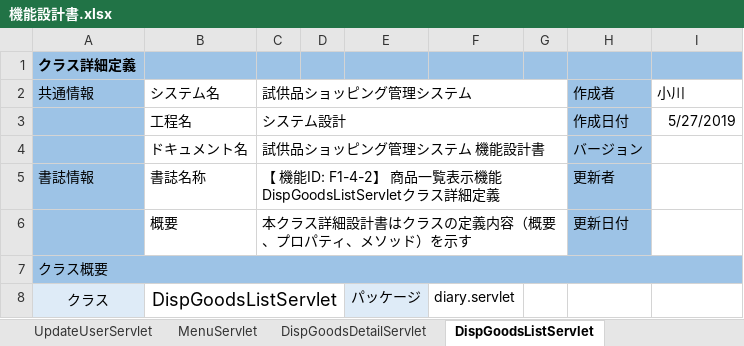
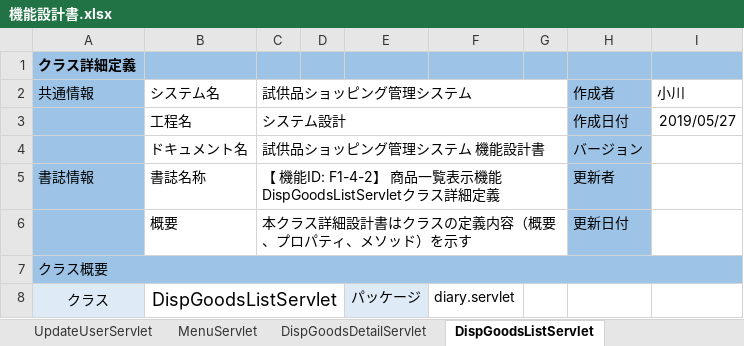
Before and after one commit to hoashi-akane/sample-shopping-system, an Excel workbook: document/機能/機能設計書.xlsx, sheet DispGoodsListServlet, drawn as a sheet; only a part is shown; values as stored, in another font and other column widths than the file's, no borders; the diff names each change by its address in the sheet, - before the commit and + after, or states it on an @@ line.

```diff
--- a/document/機能/機能設計書.xlsx (sheet DispGoodsListServlet)
+++ b/document/機能/機能設計書.xlsx (sheet DispGoodsListServlet)
-I3 (小川): 5/27/2019
+I3 (小川): 2019/05/27
```
Also changed, not shown: sheet シーケンス図(F1-2-2), sheet シーケンス図(F1-2-3), sheet シーケンス図(F1-4-1), sheet シーケンス図(F1-8-1), sheet シーケンス図(F2-2-1), sheet シーケンス図(F2-4-1), 29 more sheets, other sheet tabs, charts or pictures, document/DB/データベース設計書.xlsx.
